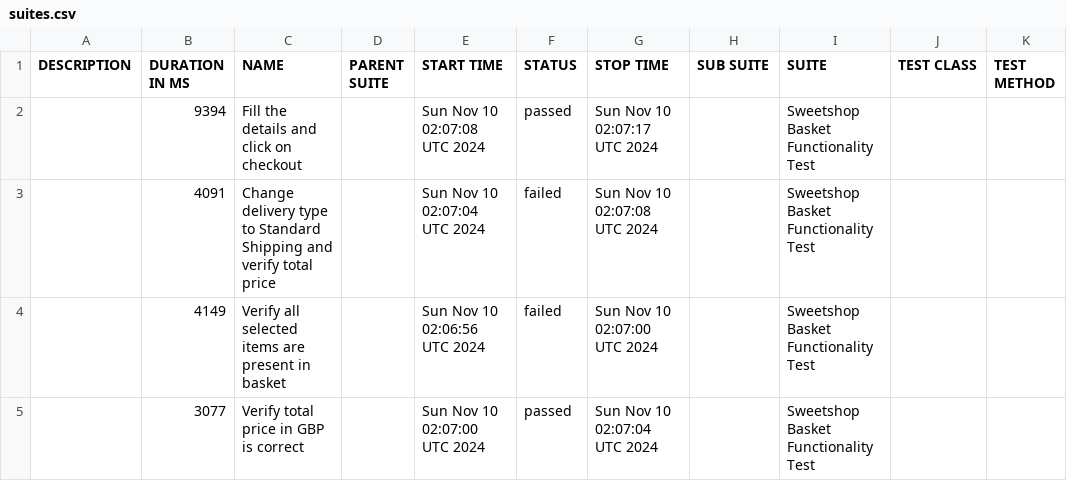
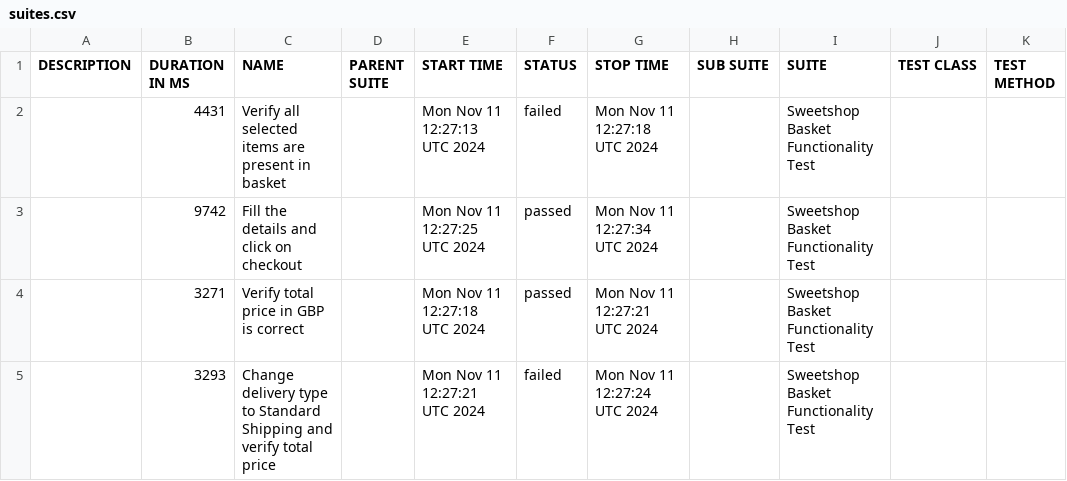
Before and after one commit to gadiim/SweetshopCypressAllure, a CSV file: data/suites.csv, drawn as a sheet.

Commit message:
Deploying to report from @ gadiim/SweetshopCypressAllure@4996caf1db46dcd974adb38b2807937a62e5b9aa 🚀

```diff
--- a/data/suites.csv
+++ b/data/suites.csv
@@ -1,5 +1,5 @@
 "DESCRIPTION","DURATION IN MS","NAME","PARENT SUITE","START TIME","STATUS","STOP TIME","SUB SUITE","SUITE","TEST CLASS","TEST METHOD"
-"","9394","Fill the details and click on checkout","","Sun Nov 10 02:07:08 UTC 2024","passed","Sun Nov 10 02:07:17 UTC 2024","","Sweetshop Basket Functionality Test","",""
-"","4091","Change delivery type to Standard Shipping and verify total price","","Sun Nov 10 02:07:04 UTC 2024","failed","Sun Nov 10 02:07:08 UTC 2024","","Sweetshop Basket Functionality Test","",""
-"","4149","Verify all selected items are present in basket","","Sun Nov 10 02:06:56 UTC 2024","failed","Sun Nov 10 02:07:00 UTC 2024","","Sweetshop Basket Functionality Test","",""
-"","3077","Verify total price in GBP is correct","","Sun Nov 10 02:07:00 UTC 2024","passed","Sun Nov 10 02:07:04 UTC 2024","","Sweetshop Basket Functionality Test","",""
+"","4431","Verify all selected items are present in basket","","Mon Nov 11 12:27:13 UTC 2024","failed","Mon Nov 11 12:27:18 UTC 2024","","Sweetshop Basket Functionality Test","",""
+"","9742","Fill the details and click on checkout","","Mon Nov 11 12:27:25 UTC 2024","passed","Mon Nov 11 12:27:34 UTC 2024","","Sweetshop Basket Functionality Test","",""
+"","3271","Verify total price in GBP is correct","","Mon Nov 11 12:27:18 UTC 2024","passed","Mon Nov 11 12:27:21 UTC 2024","","Sweetshop Basket Functionality Test","",""
+"","3293","Change delivery type to Standard Shipping and verify total price","","Mon Nov 11 12:27:21 UTC 2024","failed","Mon Nov 11 12:27:24 UTC 2024","","Sweetshop Basket Functionality Test","",""
```
Also changed, not shown: 29 other files.
